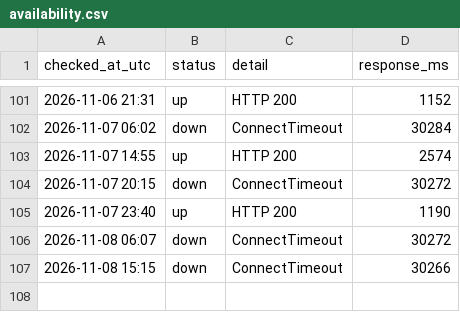
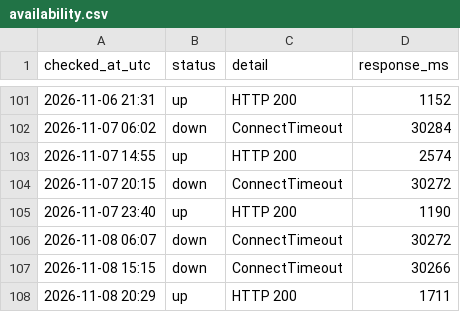
Before and after one commit to chl-kiev-ua/key-wayback, a CSV file: archive-log/availability.csv, drawn as a sheet; only a part is shown, gaps mark what is left out.

```diff
--- a/archive-log/availability.csv
+++ b/archive-log/availability.csv
@@ -107 +107,2 @@ checked_at_utc,status,detail,response_ms
 2026-11-08 15:15,down,ConnectTimeout,30266
+2026-11-08 20:29,up,HTTP 200,1711
```
Also changed, not shown: 1 other file.
